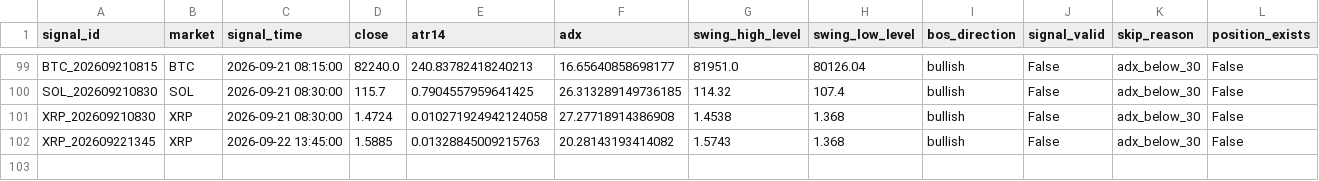
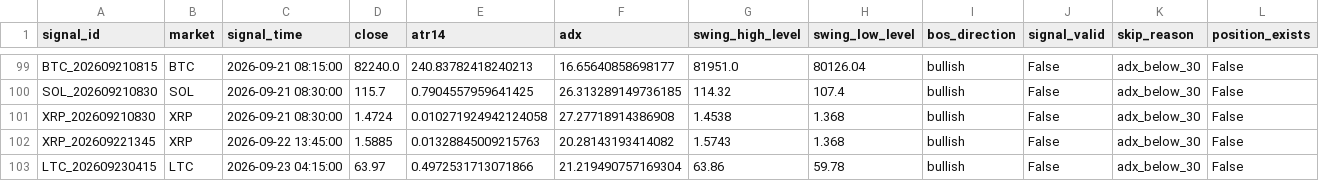
Before and after one commit to BziizB/biAN, a CSV file: paper_trading/paper_signals.csv, drawn as a sheet; only a part is shown, gaps mark what is left out; the diff names each change by its address in the sheet, - before the commit and + after, or states it on an @@ line.

```diff
--- a/paper_trading/paper_signals.csv
+++ b/paper_trading/paper_signals.csv
+row 103: LTC_202609230415 | LTC | 2026-09-23 04:15:00 | 63.97 | 0.4972531713071866 | 21.219490757169304 | 63.86 | 59.78 | bullish | False | adx_below_30 | False
```
Also changed, not shown: paper_trading/mismatch_report.csv, 1 other file.
